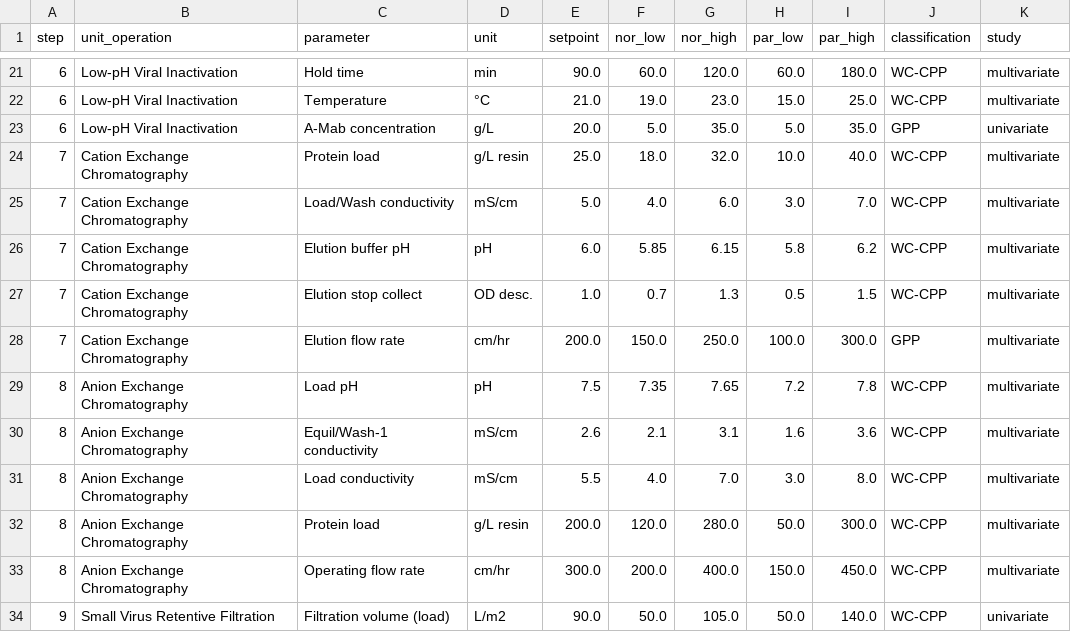
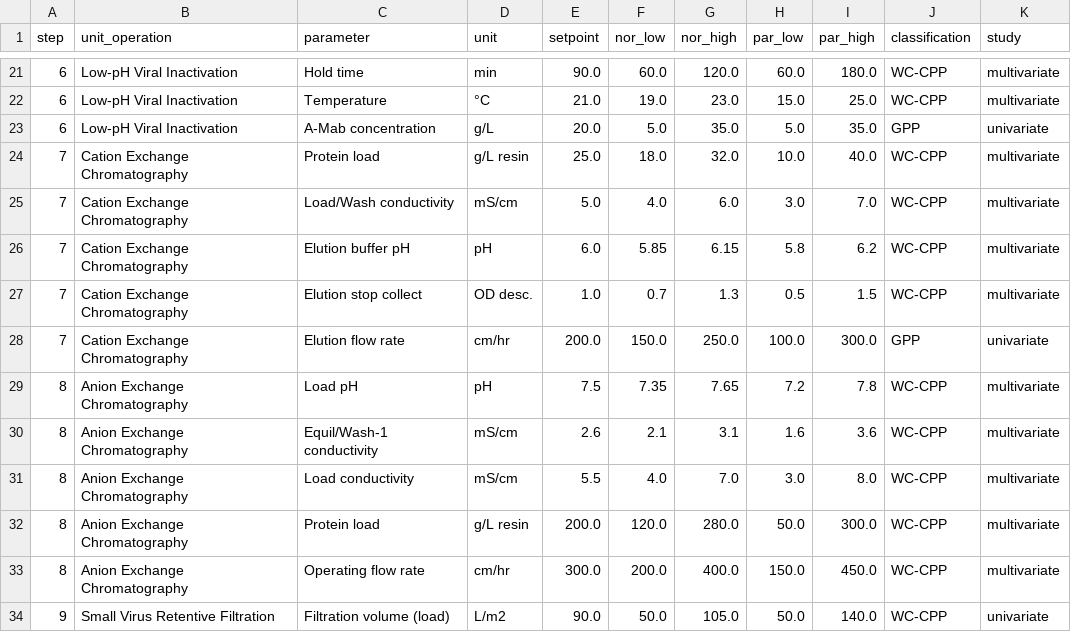
Before and after one commit to MoritzImendoerffer/synthetic_data, a CSV file: outputs/data/parameter_classification.csv, drawn as a sheet; only a part is shown, gaps mark what is left out.

```diff
--- a/outputs/data/parameter_classification.csv
+++ b/outputs/data/parameter_classification.csv
@@ -27,3 +27,3 @@ step,unit_operation,parameter,unit,setpoint,nor_low,nor_high,par_low,par_high,cl
 7,Cation Exchange Chromatography,Elution stop collect,OD desc.,1.0,0.7,1.3,0.5,1.5,WC-CPP,multivariate
-7,Cation Exchange Chromatography,Elution flow rate,cm/hr,200.0,150.0,250.0,100.0,300.0,GPP,multivariate
+7,Cation Exchange Chromatography,Elution flow rate,cm/hr,200.0,150.0,250.0,100.0,300.0,GPP,univariate
 8,Anion Exchange Chromatography,Load pH,pH,7.5,7.35,7.65,7.2,7.8,WC-CPP,multivariate
```
Also changed, not shown: 12 other files.
